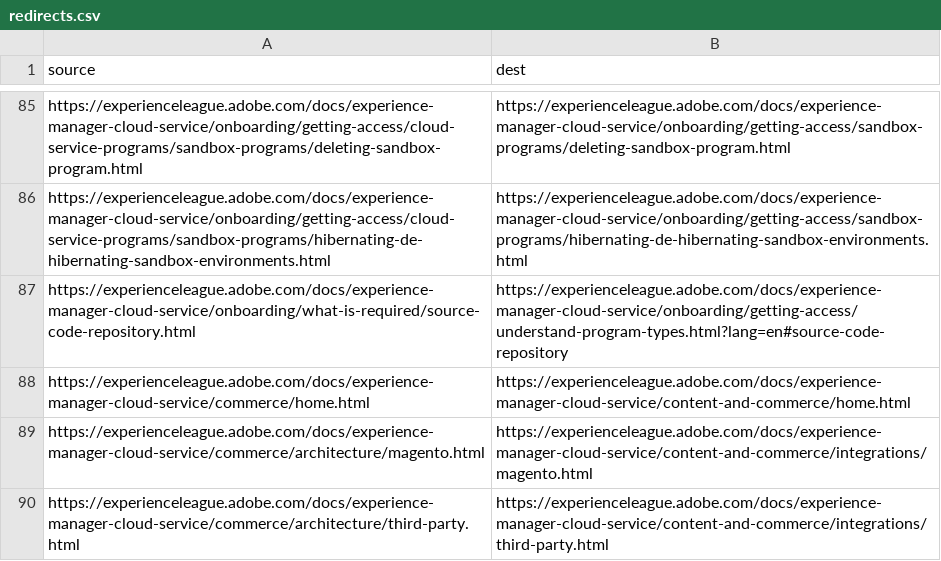
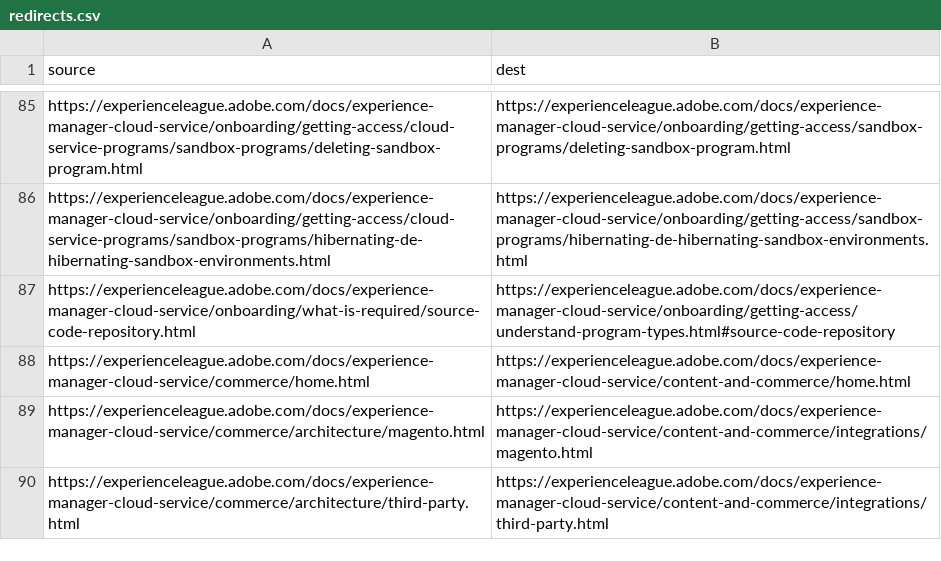
Before and after one commit to AdobeDocs/experience-manager-cloud-service.pt-BR, a CSV file: redirects.csv, drawn as a sheet; only a part is shown, gaps mark what is left out.

Commit message:
Synced non localizable files from repo .

```diff
--- a/redirects.csv
+++ b/redirects.csv
@@ -86,3 +86,3 @@ https://experienceleague.adobe.com/docs/experience-manager-cloud-service/onboard
 https://experienceleague.adobe.com/docs/experience-manager-cloud-service/onboarding/getting-access/cloud-service-programs/sandbox-programs/hibernating-de-hibernating-sandbox-environments.html,https://experienceleague.adobe.com/docs/experience-manager-cloud-service/onboarding/getting-access/sandbox-programs/hibernating-de-hibernating-sandbox-environments.html
-https://experienceleague.adobe.com/docs/experience-manager-cloud-service/onboarding/what-is-required/source-code-repository.html,https://experienceleague.adobe.com/docs/experience-manager-cloud-service/onboarding/getting-access/understand-program-types.html?lang=en#source-code-repository
+https://experienceleague.adobe.com/docs/experience-manager-cloud-service/onboarding/what-is-required/source-code-repository.html,https://experienceleague.adobe.com/docs/experience-manager-cloud-service/onboarding/getting-access/understand-program-types.html#source-code-repository
 https://experienceleague.adobe.com/docs/experience-manager-cloud-service/commerce/home.html,https://experienceleague.adobe.com/docs/experience-manager-cloud-service/content-and-commerce/home.html
```
